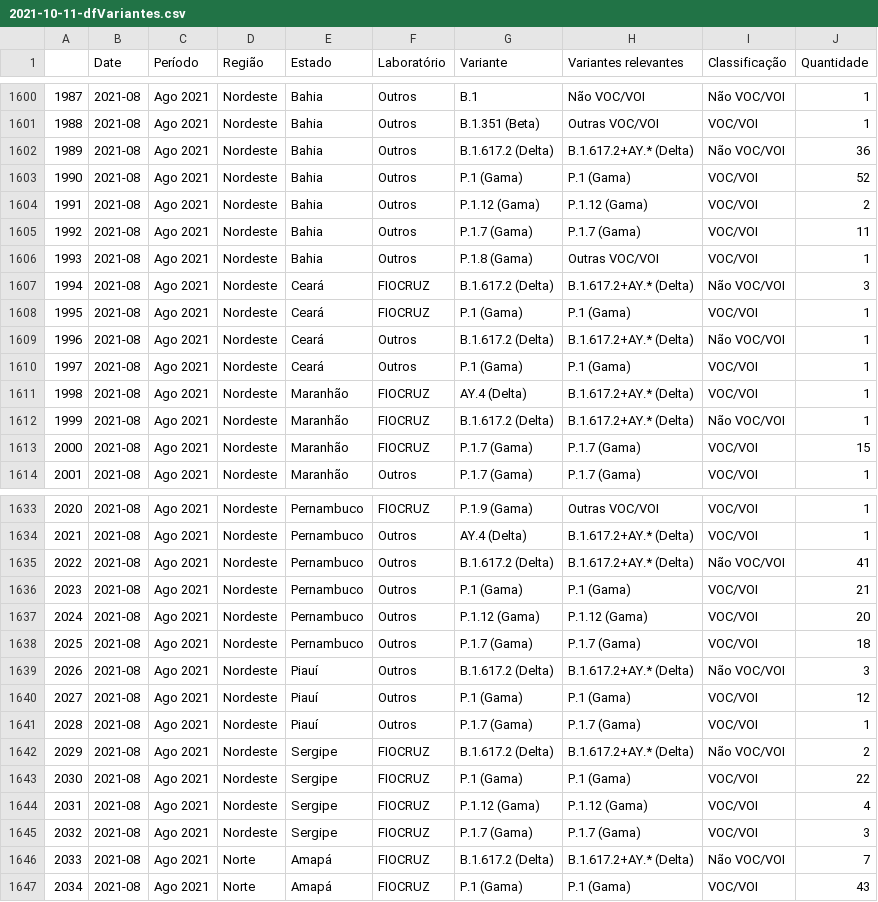
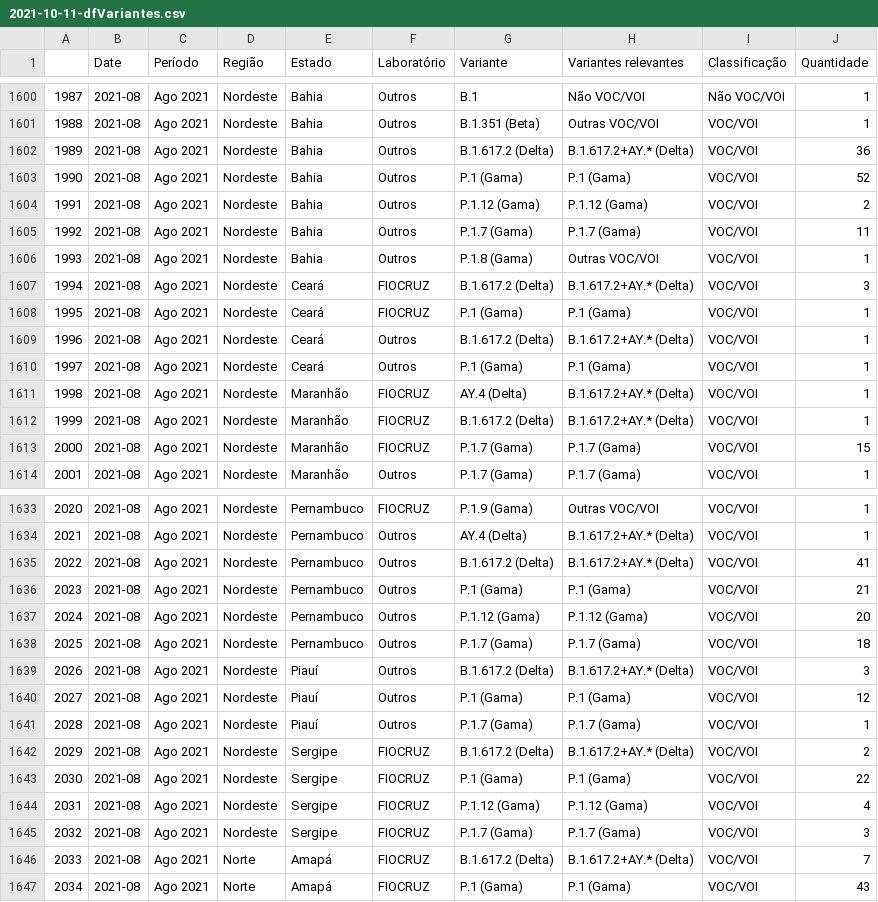
Before and after one commit to vanleiko/RedeGenomica, a CSV file: 2021-10-11/2021-10-11-dfVariantes.csv, drawn as a sheet; only a part is shown, gaps mark what is left out; the diff covers the shown part only.

Commit message:
Add files via upload

```diff
--- a/2021-10-11/2021-10-11-dfVariantes.csv
+++ b/2021-10-11/2021-10-11-dfVariantes.csv
@@ -1601,3 +1601,3 @@
 1988,2021-08,Ago 2021,Nordeste,Bahia,Outros,B.1.351 (Beta),Outras VOC/VOI,VOC/VOI,1
-1989,2021-08,Ago 2021,Nordeste,Bahia,Outros,B.1.617.2 (Delta),B.1.617.2+AY.* (Delta),Não VOC/VOI,36
+1989,2021-08,Ago 2021,Nordeste,Bahia,Outros,B.1.617.2 (Delta),B.1.617.2+AY.* (Delta),VOC/VOI,36
 1990,2021-08,Ago 2021,Nordeste,Bahia,Outros,P.1 (Gama),P.1 (Gama),VOC/VOI,52
@@ -1606,8 +1606,8 @@
 1993,2021-08,Ago 2021,Nordeste,Bahia,Outros,P.1.8 (Gama),Outras VOC/VOI,VOC/VOI,1
-1994,2021-08,Ago 2021,Nordeste,Ceará,FIOCRUZ,B.1.617.2 (Delta),B.1.617.2+AY.* (Delta),Não VOC/VOI,3
+1994,2021-08,Ago 2021,Nordeste,Ceará,FIOCRUZ,B.1.617.2 (Delta),B.1.617.2+AY.* (Delta),VOC/VOI,3
 1995,2021-08,Ago 2021,Nordeste,Ceará,FIOCRUZ,P.1 (Gama),P.1 (Gama),VOC/VOI,1
-1996,2021-08,Ago 2021,Nordeste,Ceará,Outros,B.1.617.2 (Delta),B.1.617.2+AY.* (Delta),Não VOC/VOI,1
+1996,2021-08,Ago 2021,Nordeste,Ceará,Outros,B.1.617.2 (Delta),B.1.617.2+AY.* (Delta),VOC/VOI,1
 1997,2021-08,Ago 2021,Nordeste,Ceará,Outros,P.1 (Gama),P.1 (Gama),VOC/VOI,1
 1998,2021-08,Ago 2021,Nordeste,Maranhão,FIOCRUZ,AY.4 (Delta),B.1.617.2+AY.* (Delta),VOC/VOI,1
-1999,2021-08,Ago 2021,Nordeste,Maranhão,FIOCRUZ,B.1.617.2 (Delta),B.1.617.2+AY.* (Delta),Não VOC/VOI,1
+1999,2021-08,Ago 2021,Nordeste,Maranhão,FIOCRUZ,B.1.617.2 (Delta),B.1.617.2+AY.* (Delta),VOC/VOI,1
 2000,2021-08,Ago 2021,Nordeste,Maranhão,FIOCRUZ,P.1.7 (Gama),P.1.7 (Gama),VOC/VOI,15
@@ -1634,3 +1634,3 @@
 2021,2021-08,Ago 2021,Nordeste,Pernambuco,Outros,AY.4 (Delta),B.1.617.2+AY.* (Delta),VOC/VOI,1
-2022,2021-08,Ago 2021,Nordeste,Pernambuco,Outros,B.1.617.2 (Delta),B.1.617.2+AY.* (Delta),Não VOC/VOI,41
+2022,2021-08,Ago 2021,Nordeste,Pernambuco,Outros,B.1.617.2 (Delta),B.1.617.2+AY.* (Delta),VOC/VOI,41
 2023,2021-08,Ago 2021,Nordeste,Pernambuco,Outros,P.1 (Gama),P.1 (Gama),VOC/VOI,21
@@ -1638,6 +1638,6 @@
 2025,2021-08,Ago 2021,Nordeste,Pernambuco,Outros,P.1.7 (Gama),P.1.7 (Gama),VOC/VOI,18
-2026,2021-08,Ago 2021,Nordeste,Piauí,Outros,B.1.617.2 (Delta),B.1.617.2+AY.* (Delta),Não VOC/VOI,3
+2026,2021-08,Ago 2021,Nordeste,Piauí,Outros,B.1.617.2 (Delta),B.1.617.2+AY.* (Delta),VOC/VOI,3
 2027,2021-08,Ago 2021,Nordeste,Piauí,Outros,P.1 (Gama),P.1 (Gama),VOC/VOI,12
 2028,2021-08,Ago 2021,Nordeste,Piauí,Outros,P.1.7 (Gama),P.1.7 (Gama),VOC/VOI,1
-2029,2021-08,Ago 2021,Nordeste,Sergipe,FIOCRUZ,B.1.617.2 (Delta),B.1.617.2+AY.* (Delta),Não VOC/VOI,2
+2029,2021-08,Ago 2021,Nordeste,Sergipe,FIOCRUZ,B.1.617.2 (Delta),B.1.617.2+AY.* (Delta),VOC/VOI,2
 2030,2021-08,Ago 2021,Nordeste,Sergipe,FIOCRUZ,P.1 (Gama),P.1 (Gama),VOC/VOI,22
@@ -1645,3 +1645,3 @@
 2032,2021-08,Ago 2021,Nordeste,Sergipe,FIOCRUZ,P.1.7 (Gama),P.1.7 (Gama),VOC/VOI,3
-2033,2021-08,Ago 2021,Norte,Amapá,FIOCRUZ,B.1.617.2 (Delta),B.1.617.2+AY.* (Delta),Não VOC/VOI,7
+2033,2021-08,Ago 2021,Norte,Amapá,FIOCRUZ,B.1.617.2 (Delta),B.1.617.2+AY.* (Delta),VOC/VOI,7
 2034,2021-08,Ago 2021,Norte,Amapá,FIOCRUZ,P.1 (Gama),P.1 (Gama),VOC/VOI,43
```
Also changed, not shown: 69 edited cells elsewhere in this file.
